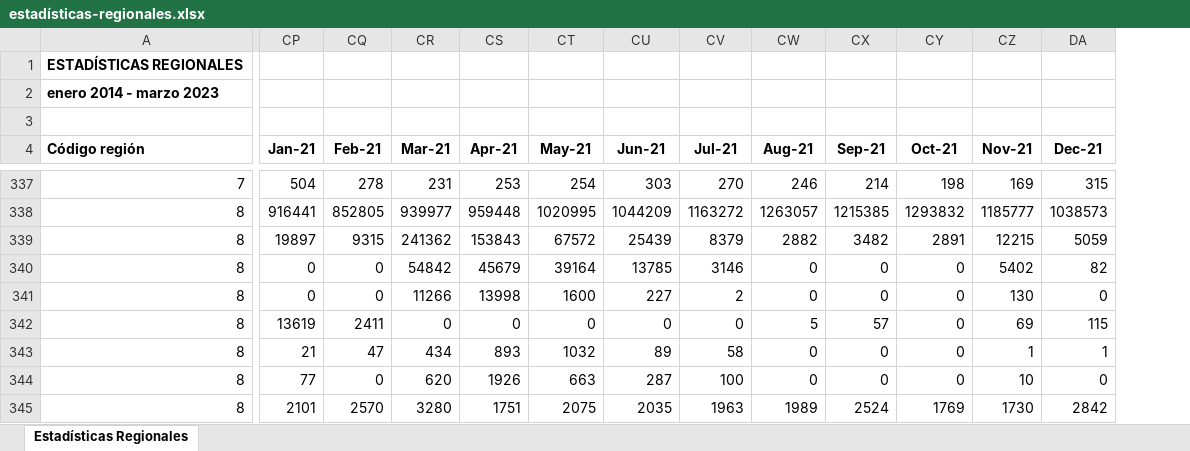
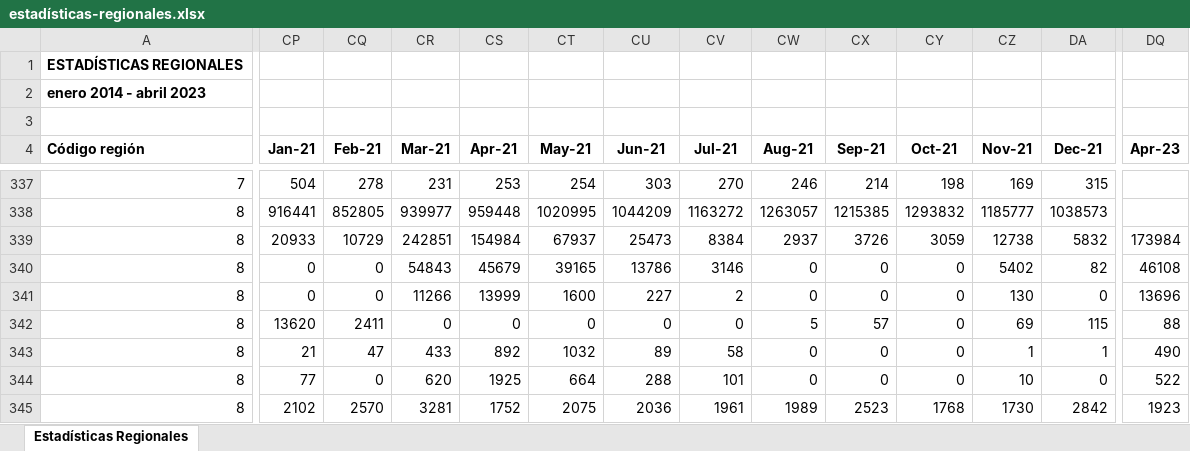
Before and after one commit to Sud-Austral/EstadisticasRegionales, an Excel workbook: Estadísticas Regionales/estadísticas-regionales.xlsx, sheet Estadísticas Regionales, drawn as a sheet; only a part is shown, gaps mark what is left out; values as stored, in another font and other column widths than the file's, no borders; the diff covers the shown part only; the diff names each change by its address in the sheet, - before the commit and + after, or states it on an @@ line.

```diff
--- a/Estadísticas Regionales/estadísticas-regionales.xlsx (sheet Estadísticas Regionales)
+++ b/Estadísticas Regionales/estadísticas-regionales.xlsx (sheet Estadísticas Regionales)
+column DQ (Apr-23), rows 339-345: 173984 | 46108 | 13696 | 88 | 490 | 522 | 1923
-A2 (Código región): enero 2014 - marzo 2023
+A2 (Código región): enero 2014 - abril 2023
-CP339 (Jan-21): 19897
+CP339 (Jan-21): 20933
-CQ339 (Feb-21): 9315
+CQ339 (Feb-21): 10729
-CR339 (Mar-21): 241362
+CR339 (Mar-21): 242851
-CS339 (Apr-21): 153843
+CS339 (Apr-21): 154984
-CT339 (May-21): 67572
+CT339 (May-21): 67937
-CU339 (Jun-21): 25439
+CU339 (Jun-21): 25473
-CV339 (Jul-21): 8379
+CV339 (Jul-21): 8384
-CW339 (Aug-21): 2882
+CW339 (Aug-21): 2937
-CX339 (Sep-21): 3482
+CX339 (Sep-21): 3726
-CY339 (Oct-21): 2891
+CY339 (Oct-21): 3059
-CZ339 (Nov-21): 12215
+CZ339 (Nov-21): 12738
-DA339 (Dec-21): 5059
+DA339 (Dec-21): 5832
-CR340 (Mar-21): 54842
+CR340 (Mar-21): 54843
-CT340 (May-21): 39164
+CT340 (May-21): 39165
-CU340 (Jun-21): 13785
+CU340 (Jun-21): 13786
-CS341 (Apr-21): 13998
+CS341 (Apr-21): 13999
-CP342 (Jan-21): 13619
+CP342 (Jan-21): 13620
-CR343 (Mar-21): 434
+CR343 (Mar-21): 433
-CS343 (Apr-21): 893
+CS343 (Apr-21): 892
-CS344 (Apr-21): 1926
+CS344 (Apr-21): 1925
-CT344 (May-21): 663
+CT344 (May-21): 664
-CU344 (Jun-21): 287
+CU344 (Jun-21): 288
-CV344 (Jul-21): 100
+CV344 (Jul-21): 101
-CP345 (Jan-21): 2101
+CP345 (Jan-21): 2102
-CR345 (Mar-21): 3280
+CR345 (Mar-21): 3281
-CS345 (Apr-21): 1751
+CS345 (Apr-21): 1752
-CU345 (Jun-21): 2035
+CU345 (Jun-21): 2036
-CV345 (Jul-21): 1963
+CV345 (Jul-21): 1961
-CX345 (Sep-21): 2524
+CX345 (Sep-21): 2523
-CY345 (Oct-21): 1769
+CY345 (Oct-21): 1768
```
Also changed, not shown: other rows of this sheet, Estadísticas Regionales/descriptor-de-campos.xlsx.
